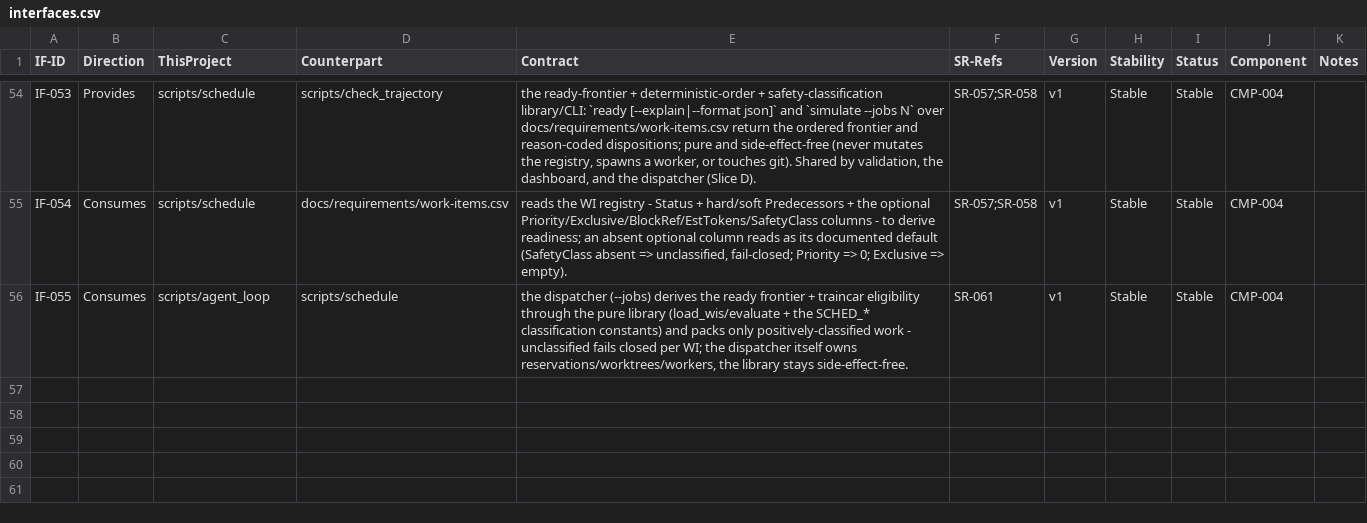
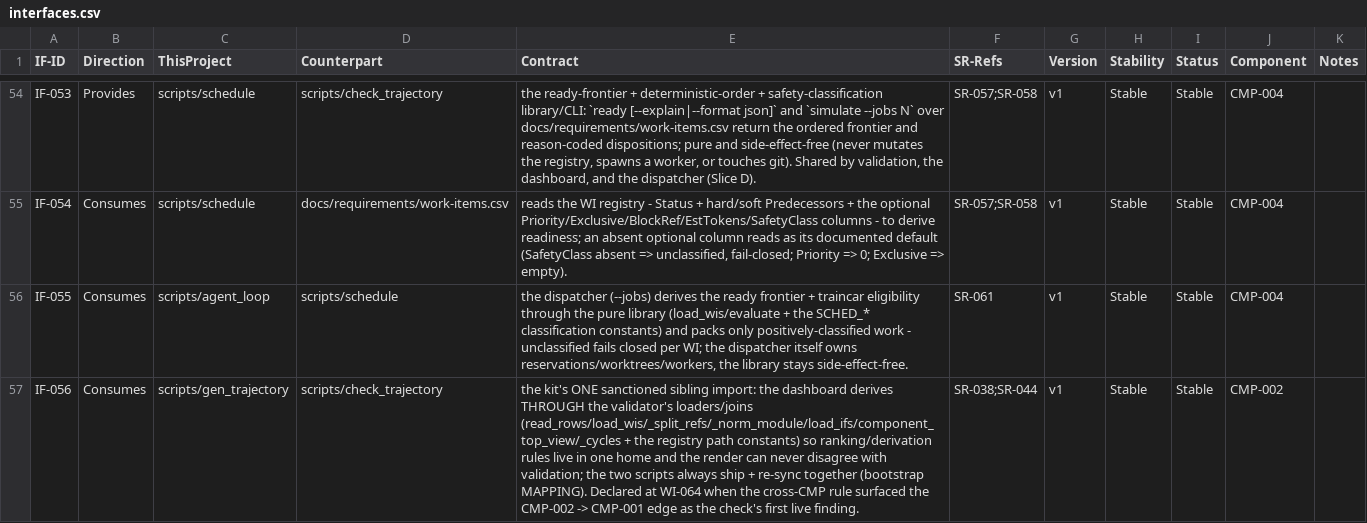
Before and after one commit to diytechy/ai-template, a CSV file: docs/requirements/interfaces.csv, drawn as a sheet; only a part is shown, gaps mark what is left out; the diff names each change by its address in the sheet, - before the commit and + after, or states it on an @@ line.

```diff
--- a/docs/requirements/interfaces.csv
+++ b/docs/requirements/interfaces.csv
+row 57: IF-056 | Consumes | scripts/gen_trajectory | scripts/check_trajectory | the kit's ONE sanctioned sibling import: the dashboard derives THROUGH the validator's loaders/joins (read_rows/load_wis/_split_refs/_norm_module/load_ifs/component_top_view/_cycles + the registry path constants) so ranking/derivation rules live in one home and the render can never disagree with validation; the two scripts always ship + re-sync together (bootstrap MAPPING). Declared at WI-064 when the cross-CMP rule surfaced the CMP-002 -> CMP-001 edge as the check's first live finding. | SR-038;SR-044 | v1 | Stable | Stable | CMP-002
```
Also changed, not shown: docs/requirements/low-level-requirements.csv, docs/requirements/work-items.csv, 21 other files.
